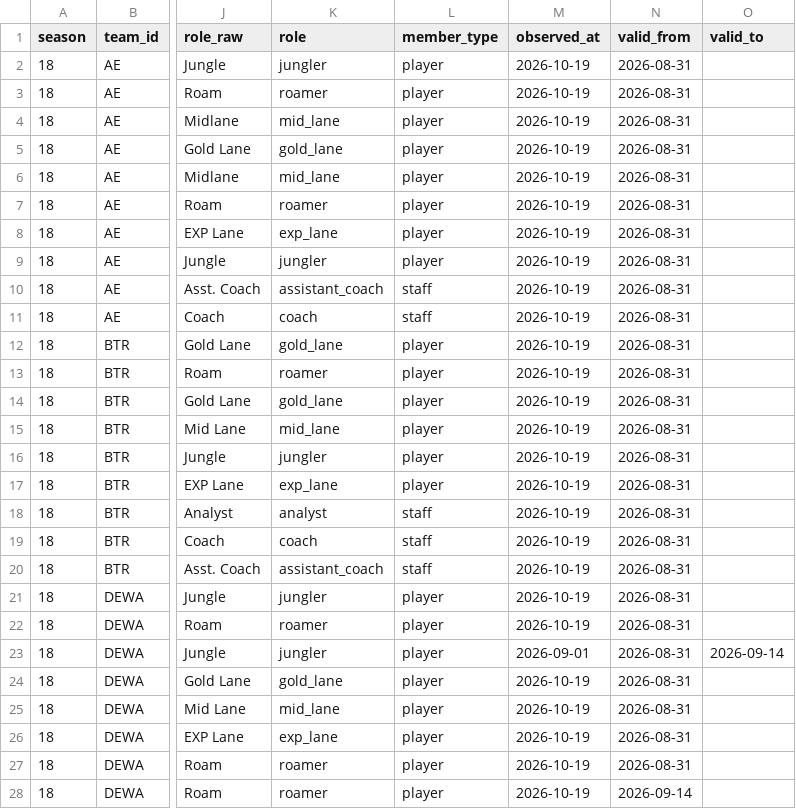
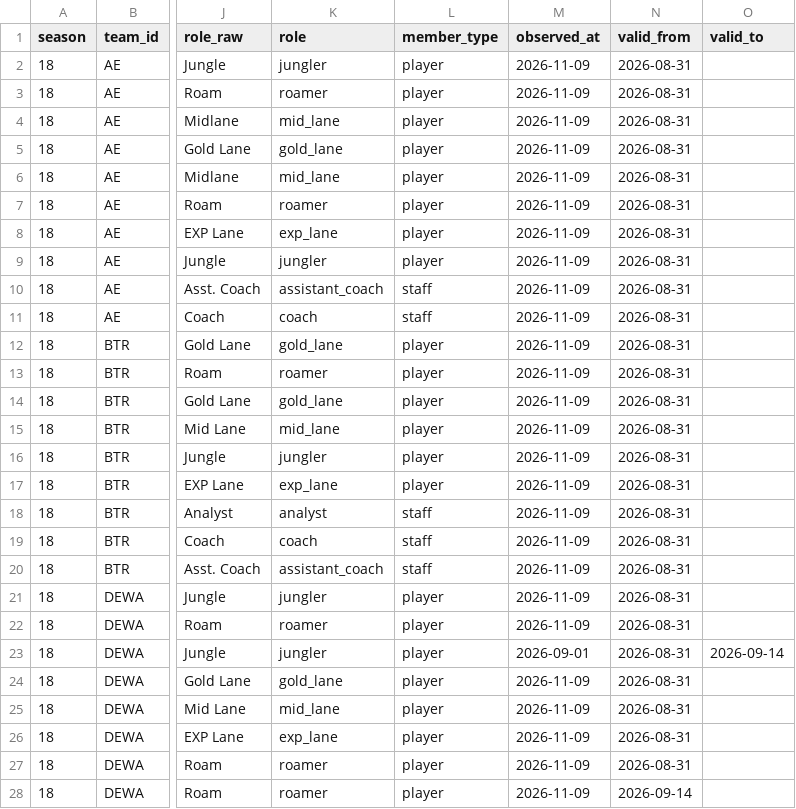
Before and after one commit to febrian2104/prediksi-juara-mpl-id-s18, a CSV file: data/season18/rosters.csv, drawn as a sheet; only a part is shown, gaps mark what is left out; the diff covers the shown part only; the diff names each change by its address in the sheet, - before the commit and + after, or states it on an @@ line.

```diff
--- a/data/season18/rosters.csv
+++ b/data/season18/rosters.csv
-M2:M22 (observed_at): 2026-10-19
+M2:M22 (observed_at): 2026-11-09
-M24:M28 (observed_at): 2026-10-19
+M24:M28 (observed_at): 2026-11-09
```
Also changed, not shown: 58 edited cells elsewhere in this file, data/season18/playoff_schedule_results.csv, data/season18/schedule_results.csv, 34 other files.
